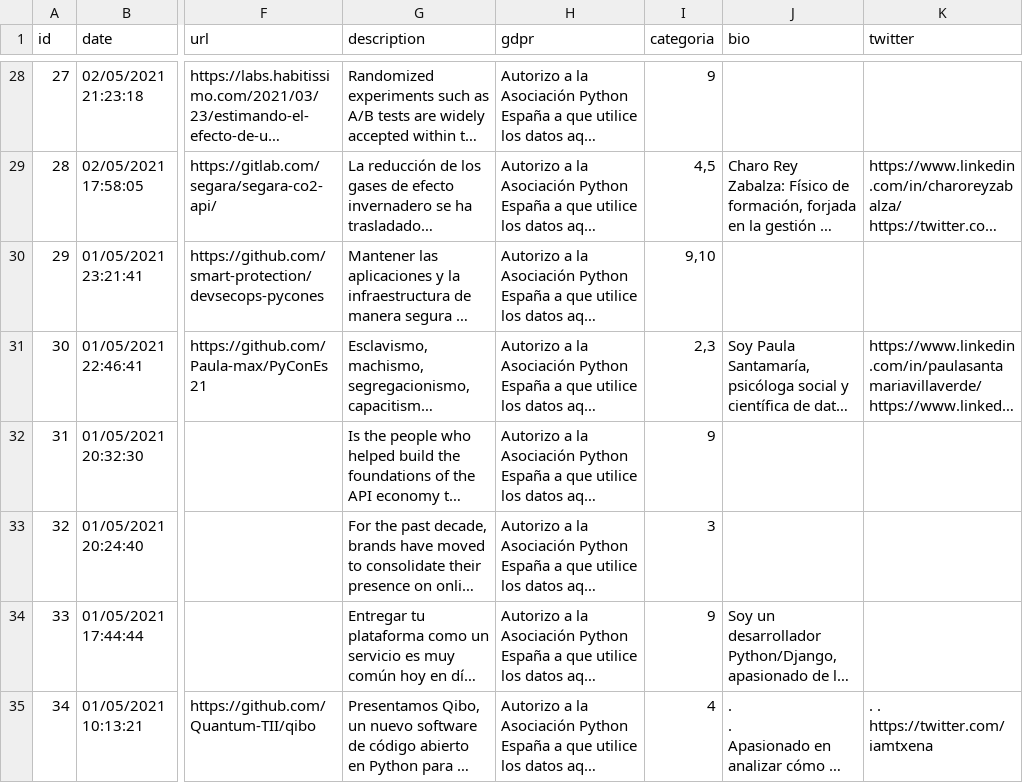
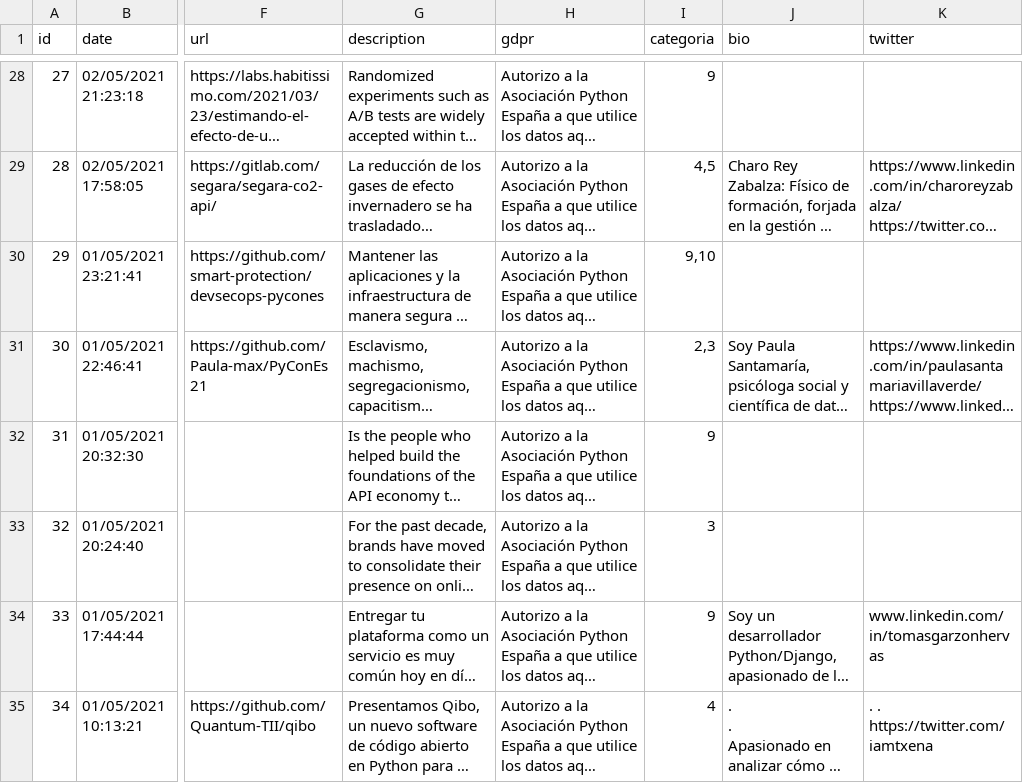
Before and after one commit to python-spain/pycones2021-web, a CSV file: gen_programa/charlas.csv, drawn as a sheet; only a part is shown, gaps mark what is left out; long unchanged cells end in …; the diff covers the shown part only; the diff names each change by its address in the sheet, - before the commit and + after, or states it on an @@ line.

```diff
--- a/gen_programa/charlas.csv
+++ b/gen_programa/charlas.csv
-K34 (twitter): (empty)
+K34 (twitter): www.linkedin.com/in/tomasgarzonhervas
```
Also changed, not shown: 2 edited cells elsewhere in this file, 3 other files.
